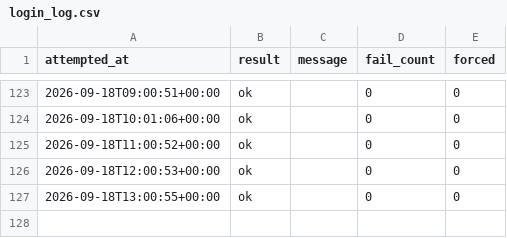
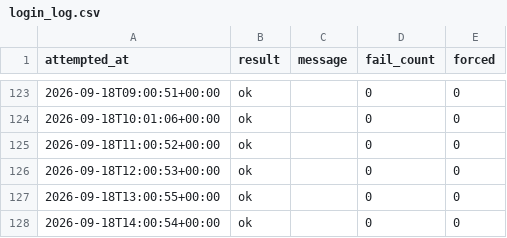
Before and after one commit to rainbow-love-lang/gold-sentiment, a CSV file: login_log.csv, drawn as a sheet; only a part is shown, gaps mark what is left out.

```diff
--- a/login_log.csv
+++ b/login_log.csv
@@ -127 +127,2 @@ attempted_at,result,message,fail_count,forced
 2026-09-18T13:00:55+00:00,ok,,0,0
+2026-09-18T14:00:54+00:00,ok,,0,0
```
Also changed, not shown: positionbook.csv, 1 other file.
